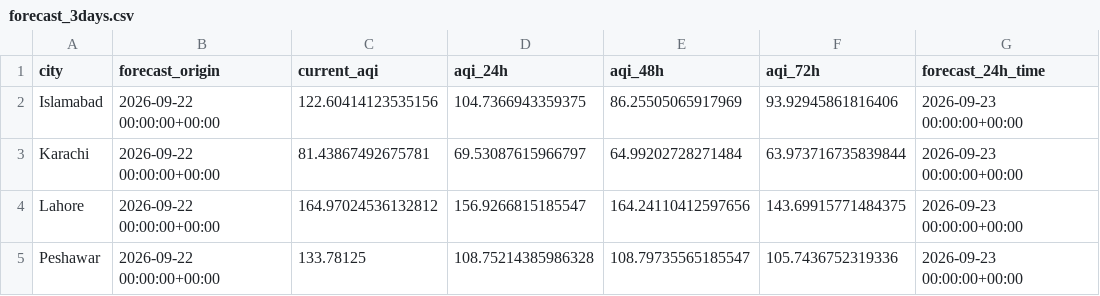
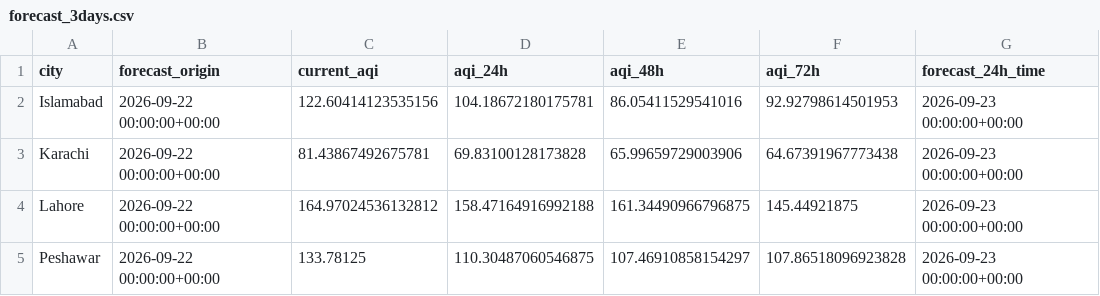
Before and after one commit to tubakhalil4/pearls-aqi-predictor, a CSV file: forecast_3days.csv, drawn as a sheet; only a part is shown; the diff names each change by its address in the sheet, - before the commit and + after, or states it on an @@ line.

```diff
--- a/forecast_3days.csv
+++ b/forecast_3days.csv
-D2 (aqi_24h): 104.7366943359375
+D2 (aqi_24h): 104.18672180175781
-E2 (aqi_48h): 86.25505065917969
+E2 (aqi_48h): 86.05411529541016
-F2 (aqi_72h): 93.92945861816406
+F2 (aqi_72h): 92.92798614501953
-D3 (aqi_24h): 69.53087615966797
+D3 (aqi_24h): 69.83100128173828
-E3 (aqi_48h): 64.99202728271484
+E3 (aqi_48h): 65.99659729003906
-F3 (aqi_72h): 63.973716735839844
+F3 (aqi_72h): 64.67391967773438
-D4 (aqi_24h): 156.9266815185547
+D4 (aqi_24h): 158.47164916992188
-E4 (aqi_48h): 164.24110412597656
+E4 (aqi_48h): 161.34490966796875
-F4 (aqi_72h): 143.69915771484375
+F4 (aqi_72h): 145.44921875
-D5 (aqi_24h): 108.75214385986328
+D5 (aqi_24h): 110.30487060546875
-E5 (aqi_48h): 108.79735565185547
+E5 (aqi_48h): 107.46910858154297
-F5 (aqi_72h): 105.7436752319336
+F5 (aqi_72h): 107.86518096923828
```
